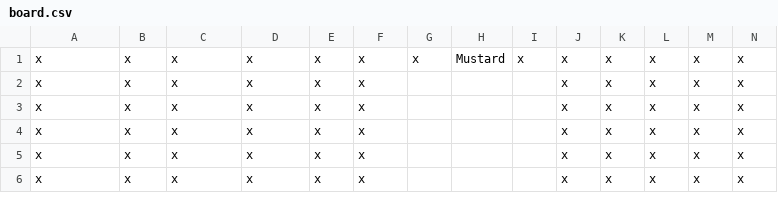
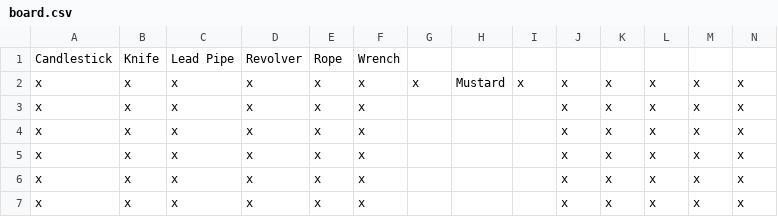
Before and after one commit to fossenier/fossenier, a CSV file: clue/board.csv, drawn as a sheet; only a part is shown; rows hold the shown columns only; the diff names each change by its address in the sheet, - before the commit and + after, or states it on an @@ line.

Commit message:
feat: enable Clue class to read suspects / weapons / rooms from file

```diff
--- a/clue/board.csv
+++ b/clue/board.csv
+row 1: Candlestick | Knife | Lead Pipe | Revolver | Rope | Wrench
```
Also changed, not shown: 1 other file.
